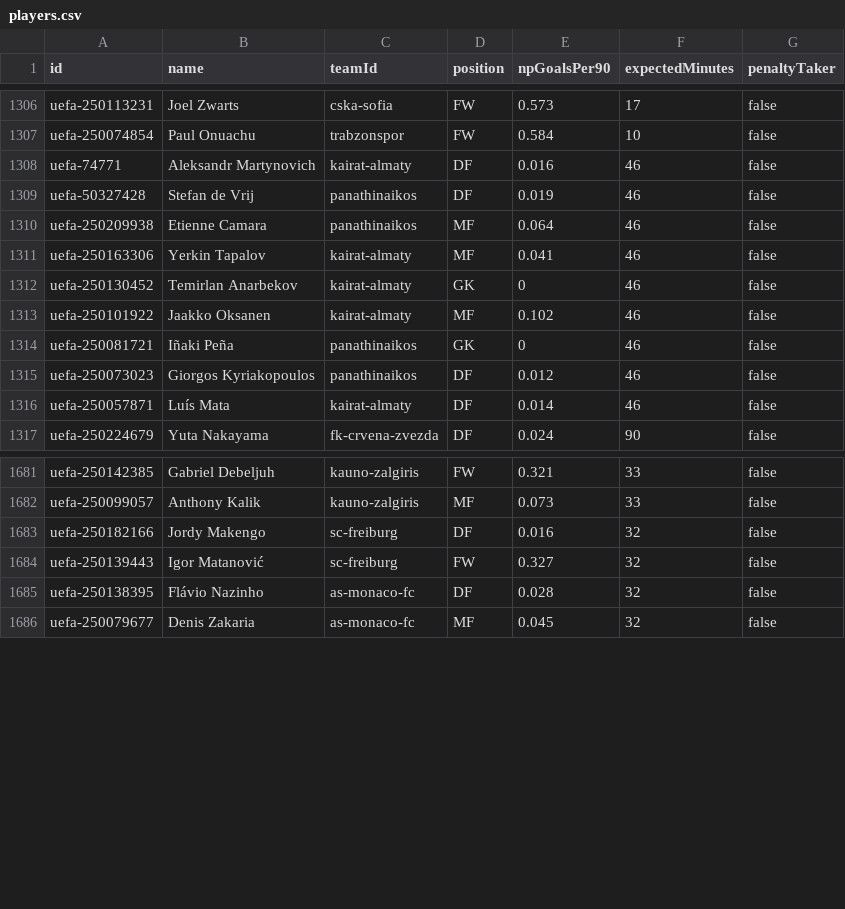
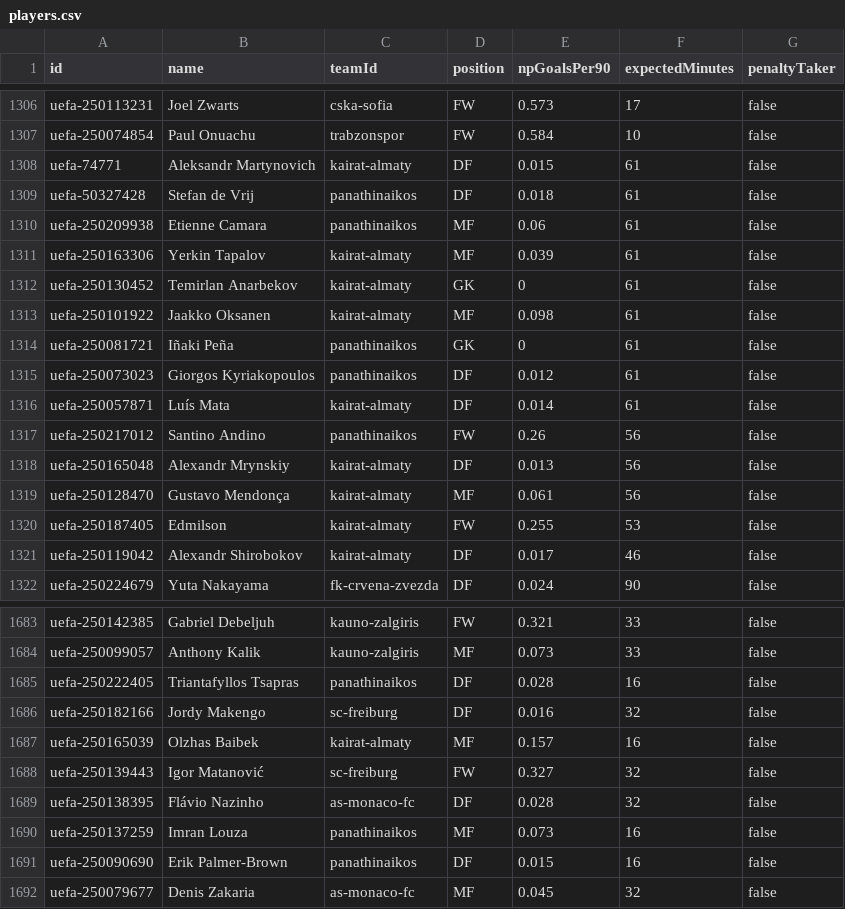
Before and after one commit to litedeskdigital-tech/Litedeskdigital, a CSV file: data/players.csv, drawn as a sheet; only a part is shown, gaps mark what is left out; the diff covers the shown part only.

```diff
--- a/data/players.csv
+++ b/data/players.csv
@@ -1307,11 +1307,16 @@ uefa-250113231,Joel Zwarts,cska-sofia,FW,0.573,17,false
 uefa-250074854,Paul Onuachu,trabzonspor,FW,0.584,10,false
-uefa-74771,Aleksandr Martynovich,kairat-almaty,DF,0.016,46,false
-uefa-50327428,Stefan de Vrij,panathinaikos,DF,0.019,46,false
-uefa-250209938,Etienne Camara,panathinaikos,MF,0.064,46,false
-uefa-250163306,Yerkin Tapalov,kairat-almaty,MF,0.041,46,false
-uefa-250130452,Temirlan Anarbekov,kairat-almaty,GK,0,46,false
-uefa-250101922,Jaakko Oksanen,kairat-almaty,MF,0.102,46,false
-uefa-250081721,Iñaki Peña,panathinaikos,GK,0,46,false
-uefa-250073023,Giorgos Kyriakopoulos,panathinaikos,DF,0.012,46,false
-uefa-250057871,Luís Mata,kairat-almaty,DF,0.014,46,false
+uefa-74771,Aleksandr Martynovich,kairat-almaty,DF,0.015,61,false
+uefa-50327428,Stefan de Vrij,panathinaikos,DF,0.018,61,false
+uefa-250209938,Etienne Camara,panathinaikos,MF,0.06,61,false
+uefa-250163306,Yerkin Tapalov,kairat-almaty,MF,0.039,61,false
+uefa-250130452,Temirlan Anarbekov,kairat-almaty,GK,0,61,false
+uefa-250101922,Jaakko Oksanen,kairat-almaty,MF,0.098,61,false
+uefa-250081721,Iñaki Peña,panathinaikos,GK,0,61,false
+uefa-250073023,Giorgos Kyriakopoulos,panathinaikos,DF,0.012,61,false
+uefa-250057871,Luís Mata,kairat-almaty,DF,0.014,61,false
+uefa-250217012,Santino Andino,panathinaikos,FW,0.26,56,false
+uefa-250165048,Alexandr Mrynskiy,kairat-almaty,DF,0.013,56,false
+uefa-250128470,Gustavo Mendonça,kairat-almaty,MF,0.061,56,false
+uefa-250187405,Edmilson,kairat-almaty,FW,0.255,53,false
+uefa-250119042,Alexandr Shirobokov,kairat-almaty,DF,0.017,46,false
 uefa-250224679,Yuta Nakayama,fk-crvena-zvezda,DF,0.024,90,false
@@ -1682,5 +1684,9 @@ uefa-250142385,Gabriel Debeljuh,kauno-zalgiris,FW,0.321,33,false
 uefa-250099057,Anthony Kalik,kauno-zalgiris,MF,0.073,33,false
+uefa-250222405,Triantafyllos Tsapras,panathinaikos,DF,0.028,16,false
 uefa-250182166,Jordy Makengo,sc-freiburg,DF,0.016,32,false
+uefa-250165039,Olzhas Baibek,kairat-almaty,MF,0.157,16,false
 uefa-250139443,Igor Matanović,sc-freiburg,FW,0.327,32,false
 uefa-250138395,Flávio Nazinho,as-monaco-fc,DF,0.028,32,false
+uefa-250137259,Imran Louza,panathinaikos,MF,0.073,16,false
+uefa-250090690,Erik Palmer-Brown,panathinaikos,DF,0.015,16,false
 uefa-250079677,Denis Zakaria,as-monaco-fc,MF,0.045,32,false
```
Also changed, not shown: 4 added rows, 8 removed rows and 2 edited cells elsewhere in this file, 3 other files.
